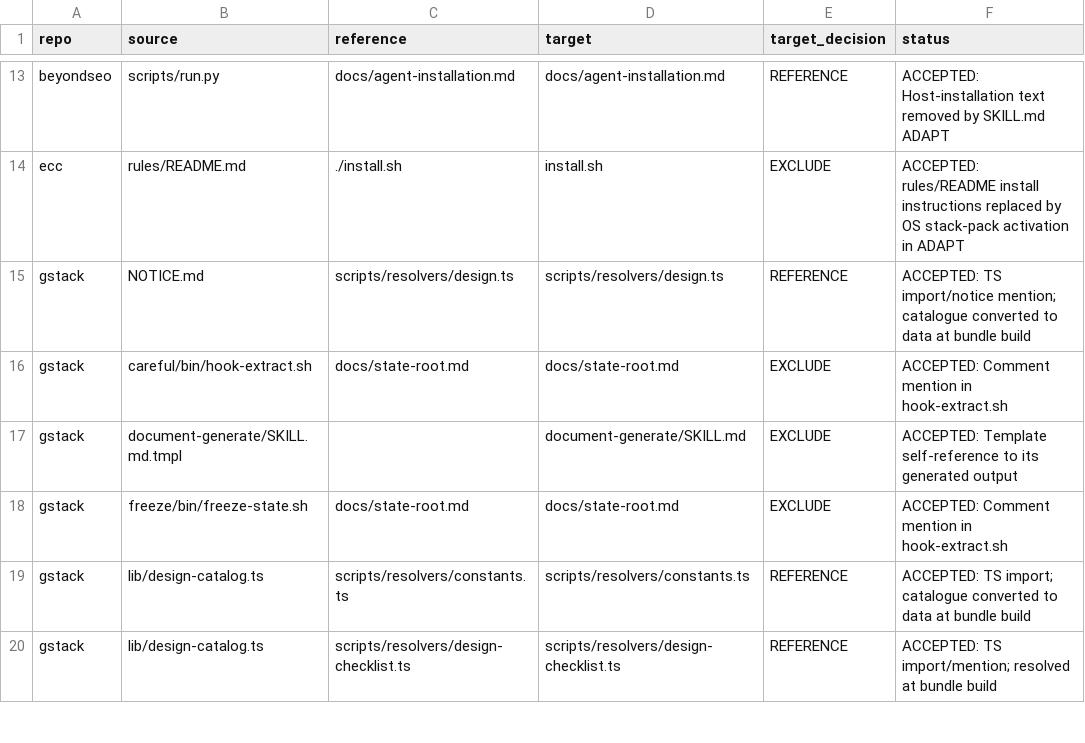
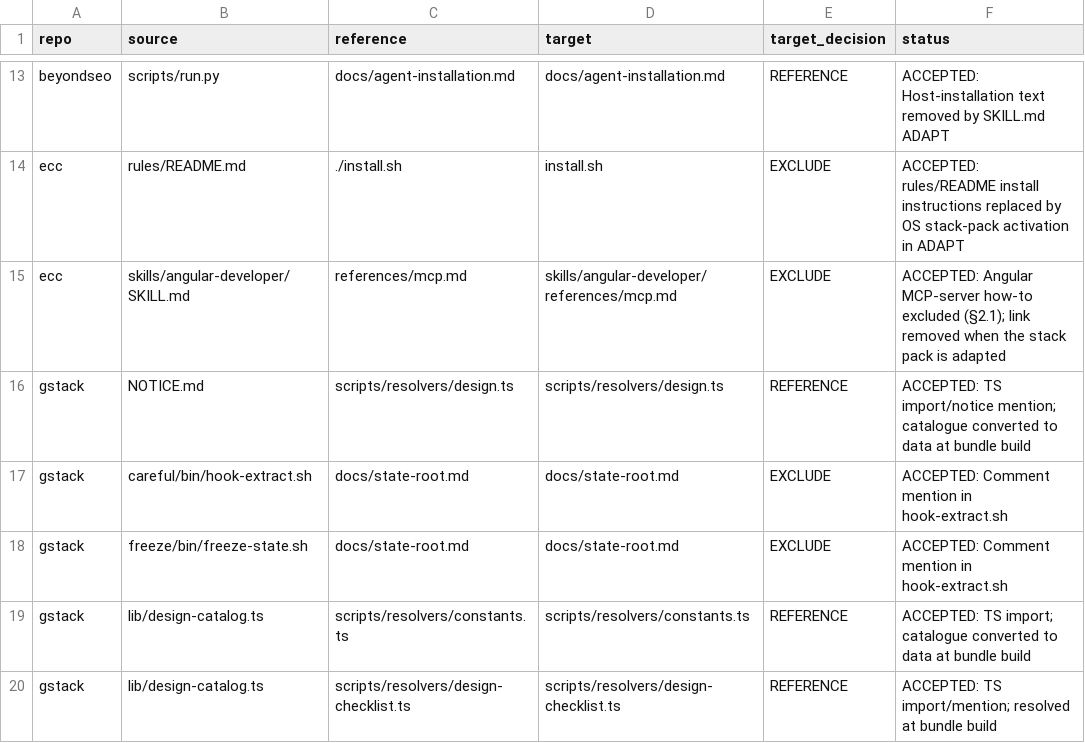
Before and after one commit to Vikhyath-thelazycoder/vikhyath-ai-engineering-os, a TSV file: docs/audit/evidence/closure-gaps.tsv, drawn as a sheet; only a part is shown, gaps mark what is left out.

```diff
--- a/docs/audit/evidence/closure-gaps.tsv
+++ b/docs/audit/evidence/closure-gaps.tsv
@@ -14,5 +14,5 @@ beyondseo	scripts/run.py	docs/agent-installation.md	docs/agent-installation.md	R
 ecc	rules/README.md	./install.sh	install.sh	EXCLUDE	ACCEPTED: rules/README install instructions replaced by OS stack-pack activation in ADAPT
+ecc	skills/angular-developer/SKILL.md	references/mcp.md	skills/angular-developer/references/mcp.md	EXCLUDE	ACCEPTED: Angular MCP-server how-to excluded (§2.1); link removed when the stack pack is adapted
 gstack	NOTICE.md	scripts/resolvers/design.ts	scripts/resolvers/design.ts	REFERENCE	ACCEPTED: TS import/notice mention; catalogue converted to data at bundle build
 gstack	careful/bin/hook-extract.sh	docs/state-root.md	docs/state-root.md	EXCLUDE	ACCEPTED: Comment mention in hook-extract.sh
-gstack	document-generate/SKILL.md.tmpl		document-generate/SKILL.md	EXCLUDE	ACCEPTED: Template self-reference to its generated output
 gstack	freeze/bin/freeze-state.sh	docs/state-root.md	docs/state-root.md	EXCLUDE	ACCEPTED: Comment mention in hook-extract.sh
```
Also changed, not shown: docs/audit/evidence/extraction-matrix/ecc.tsv, docs/audit/evidence/extraction-matrix/uiuxpromax.tsv, 28 other files.
